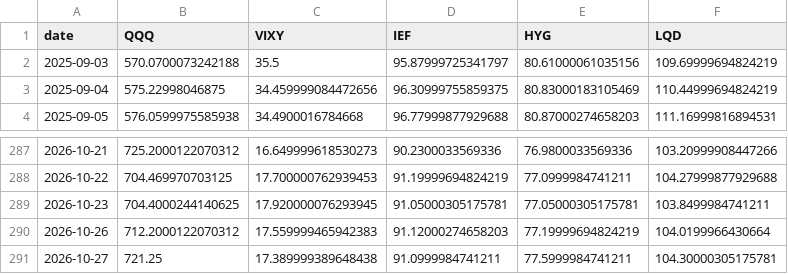
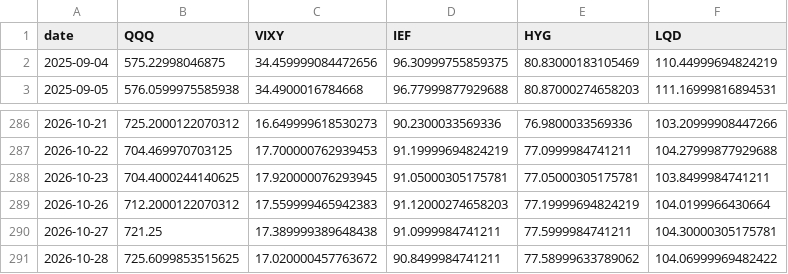
Before and after one commit to smartman3514-commits/fg-dashboard, a CSV file: scripts/price_cache.csv, drawn as a sheet; only a part is shown, gaps mark what is left out; removed rows and columns are numbered as before the commit, all else as after; the diff names each change by its address in the sheet, - before the commit and + after, or states it on an @@ line.

```diff
--- a/scripts/price_cache.csv
+++ b/scripts/price_cache.csv
-row 2: 2025-09-03 | 570.0700073242188 | 35.5 | 95.87999725341797 | 80.61000061035156 | 109.69999694824219
+row 291: 2026-10-28 | 725.6099853515625 | 17.020000457763672 | 90.8499984741211 | 77.58999633789062 | 104.06999969482422
```
